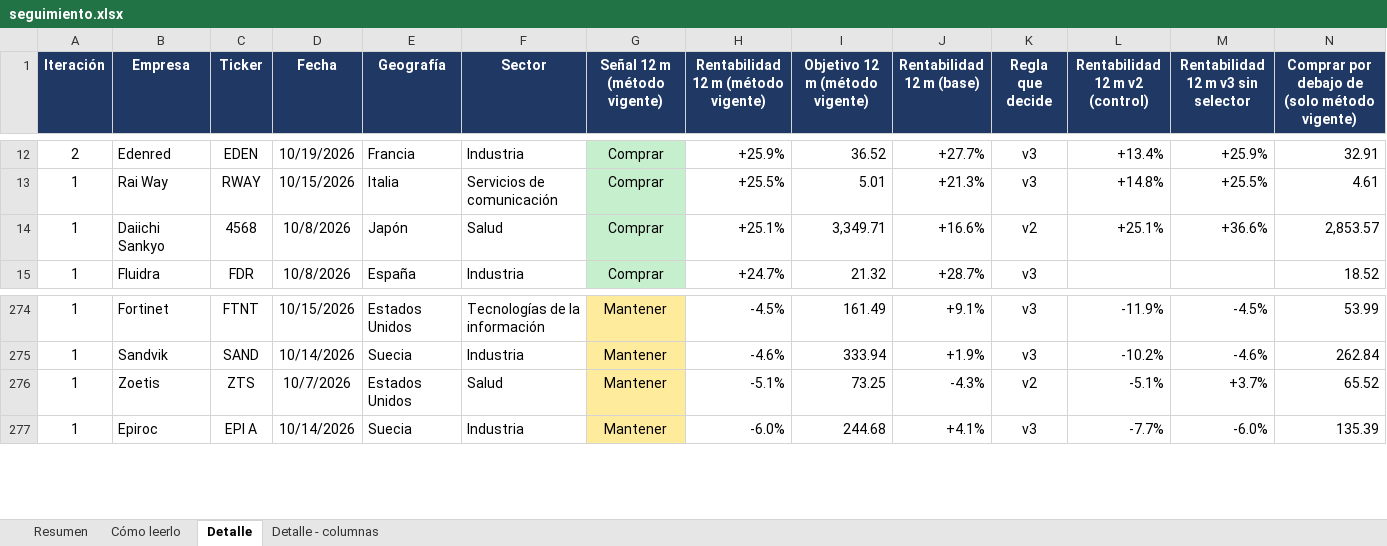
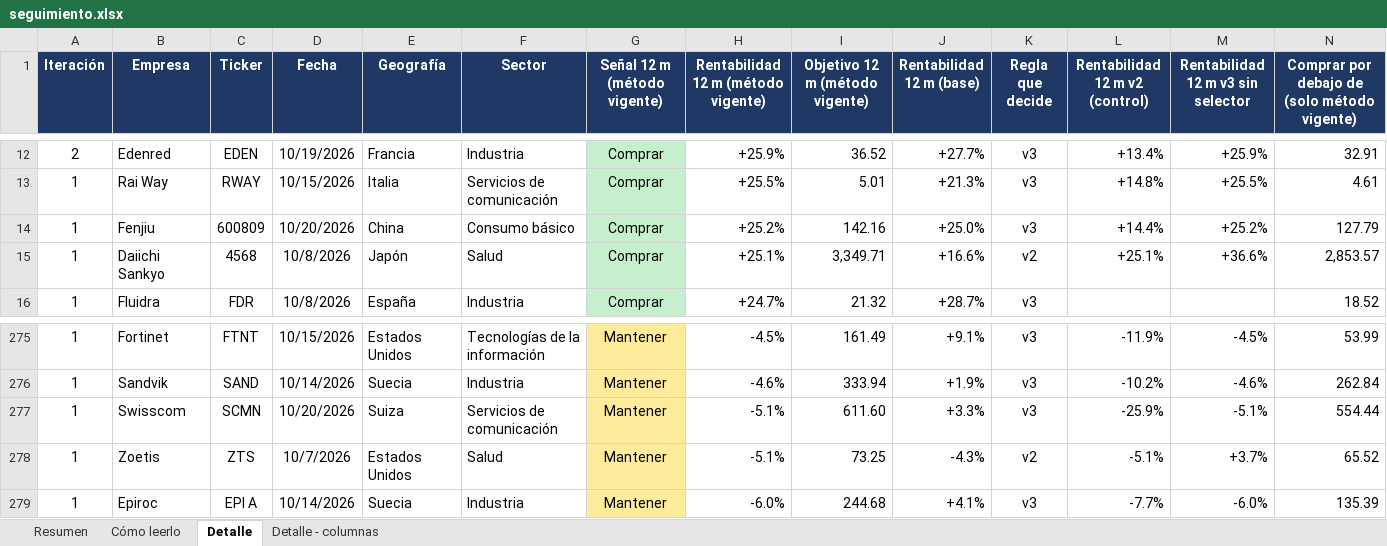
Before and after one commit to HotisS/analisis-inversion, an Excel workbook: seguimiento.xlsx, sheet Detalle, drawn as a sheet; only a part is shown, gaps mark what is left out; values as stored, in another font and other column widths than the file's, no borders; rows hold the shown columns only; the diff names each change by its address in the sheet, - before the commit and + after, or states it on an @@ line.

```diff
--- a/seguimiento.xlsx (sheet Detalle)
+++ b/seguimiento.xlsx (sheet Detalle)
+row 14: 1 | Fenjiu | 600809 | 10/20/2026 | China | Consumo básico | Comprar | +25.2% | 142.16 | +25.0% | v3 | +14.4% | +25.2% | 127.79
+row 277: 1 | Swisscom | SCMN | 10/20/2026 | Suiza | Servicios de comunicación | Mantener | -5.1% | 611.60 | +3.3% | v3 | -25.9% | -5.1% | 554.44
```
Also changed, not shown: sheet Resumen, 23 other files.
